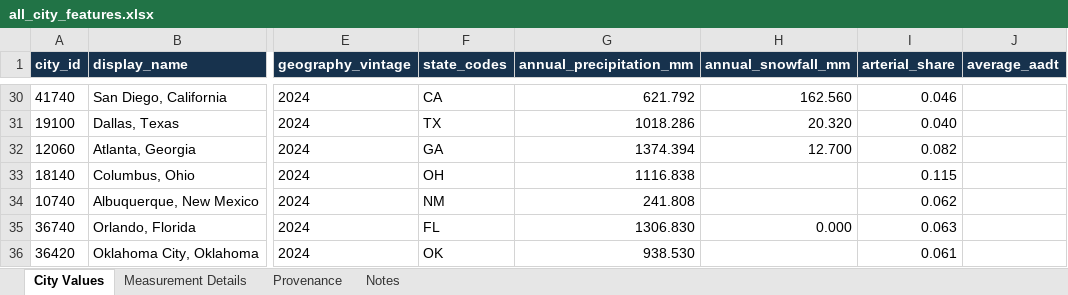
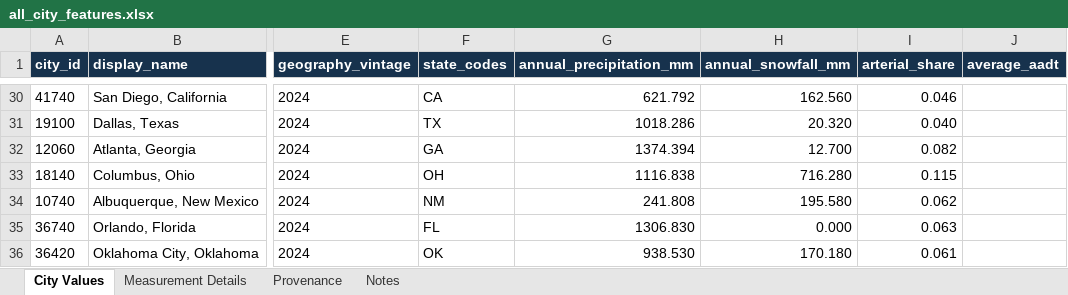
Before and after one commit to SimonOcampo/ShellHacks2026, an Excel workbook: data/data/processed/cities/all_city_features.xlsx, sheet City Values, drawn as a sheet; only a part is shown, gaps mark what is left out; values as stored, in another font and other column widths than the file's, no borders; table styles not drawn; the diff covers the shown part only; the diff names each change by its address in the sheet, - before the commit and + after, or states it on an @@ line.

Commit message:
JSON and Verified.json Api data is completed from city ranking

```diff
--- a/data/data/processed/cities/all_city_features.xlsx (sheet City Values)
+++ b/data/data/processed/cities/all_city_features.xlsx (sheet City Values)
-H33 (annual_snowfall_mm): (empty)
+H33 (annual_snowfall_mm): 716.280
-H34 (annual_snowfall_mm): (empty)
+H34 (annual_snowfall_mm): 195.580
-H36 (annual_snowfall_mm): (empty)
+H36 (annual_snowfall_mm): 170.180
```
Also changed, not shown: 22 edited cells elsewhere in this sheet, sheet Provenance, sheet Measurement Details, 57 other files.
